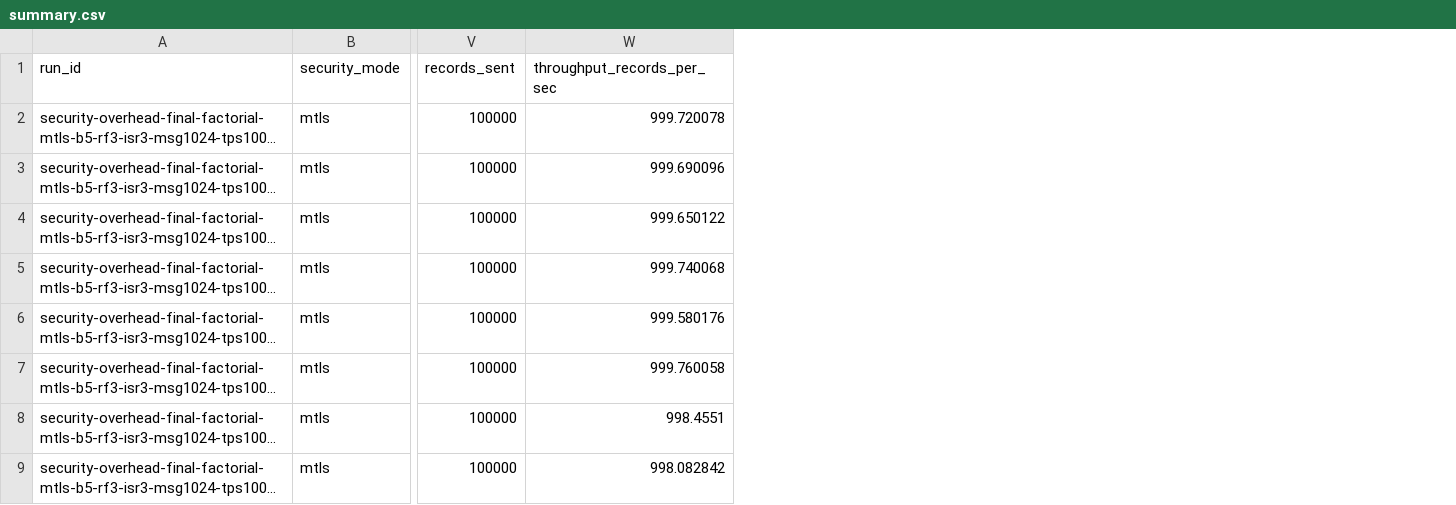
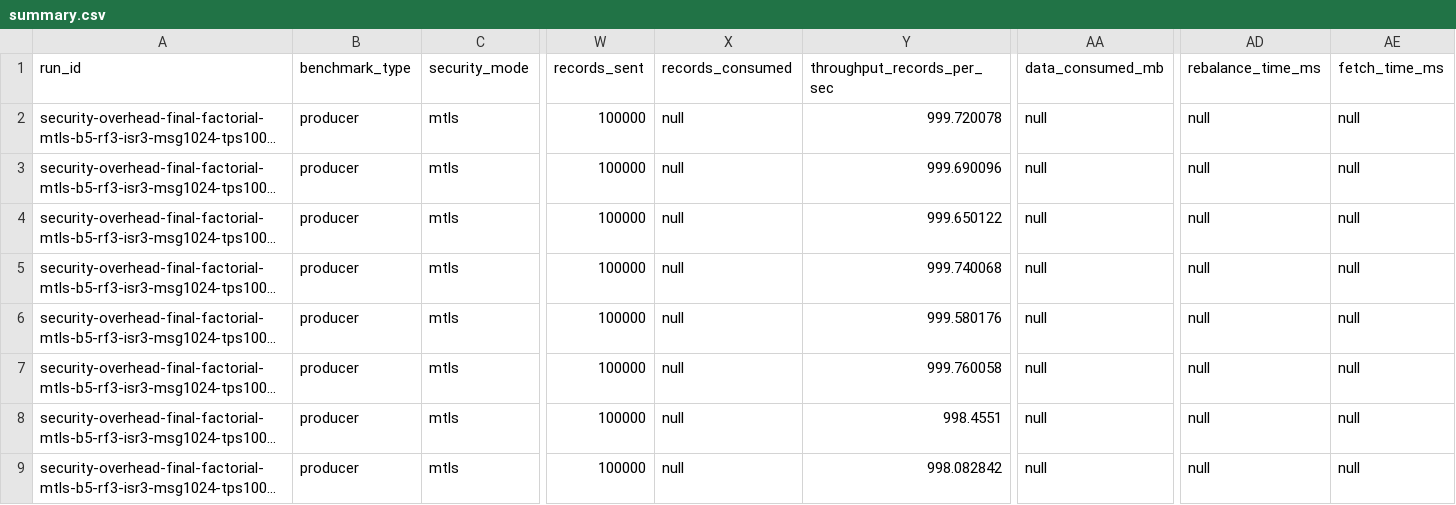
Before and after one commit to VictoriousWealth/apache-kafka-artefact, a CSV file: results/factorial-final/security-overhead-final-mtls-broker5/summary.csv, drawn as a sheet; only a part is shown, gaps mark what is left out; long unchanged cells end in …; the diff names each change by its address in the sheet, - before the commit and + after, or states it on an @@ line.

Commit message:
refactor(summary): update csv structure and data
Changed the header of the summary.csv file to include benchmark_type.

This addition improves clarity and allows for better data categorization.

The changes were made to enhance data analysis capabilities.

```diff
--- a/results/factorial-final/security-overhead-final-mtls-broker5/summary.csv
+++ b/results/factorial-final/security-overhead-final-mtls-broker5/summary.csv
+column B (benchmark_type), rows 2-9: all producer
+column X (records_consumed), rows 2-9: all null
+column AA (data_consumed_mb), rows 2-9: all null
+column AD (rebalance_time_ms), rows 2-9: all null
+column AE (fetch_time_ms), rows 2-9: all null
```
